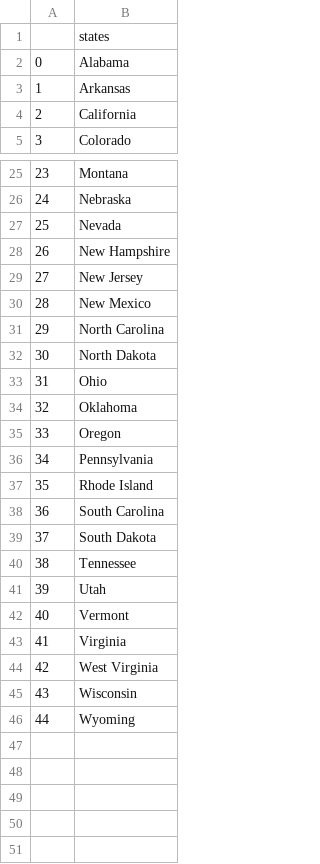
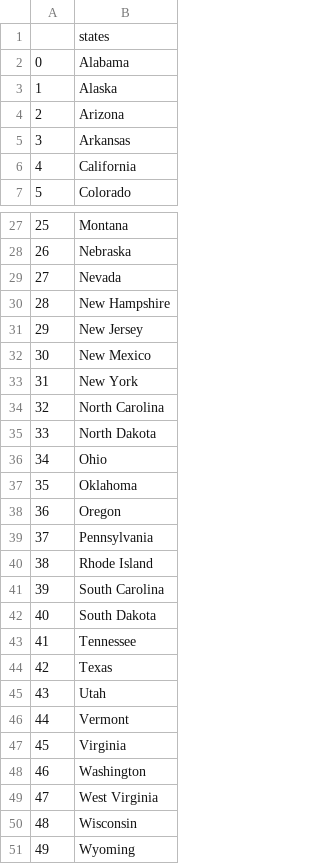
Before and after one commit to libin77/eltosevenz_py_projects.INTERMEDIATE, a CSV file: py25_US_State_Quiz_csv_pandas/learn.csv, drawn as a sheet; only a part is shown, gaps mark what is left out; addresses are those after the commit; the diff names each change by its address in the sheet, - before the commit and + after, or states it on an @@ line.

```diff
--- a/py25_US_State_Quiz_csv_pandas/learn.csv
+++ b/py25_US_State_Quiz_csv_pandas/learn.csv
+row 3: 1 | Alaska
+row 4: 2 | Arizona
@@ column A renumbered from row 5 down @@
+row 33: 31 | New York
+row 44: 42 | Texas
+row 48: 46 | Washington
```
Also changed, not shown: 2 other files.
